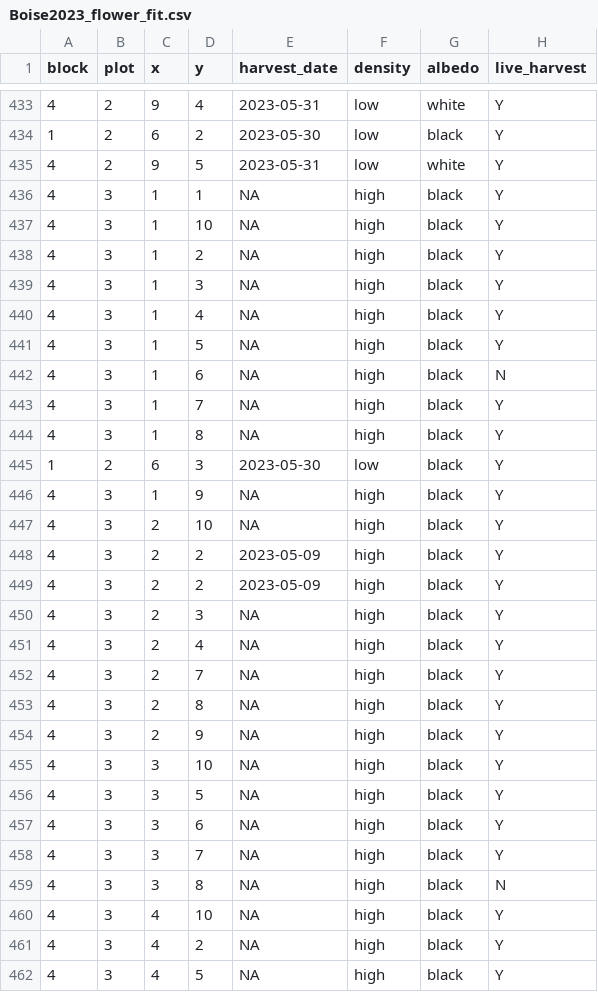
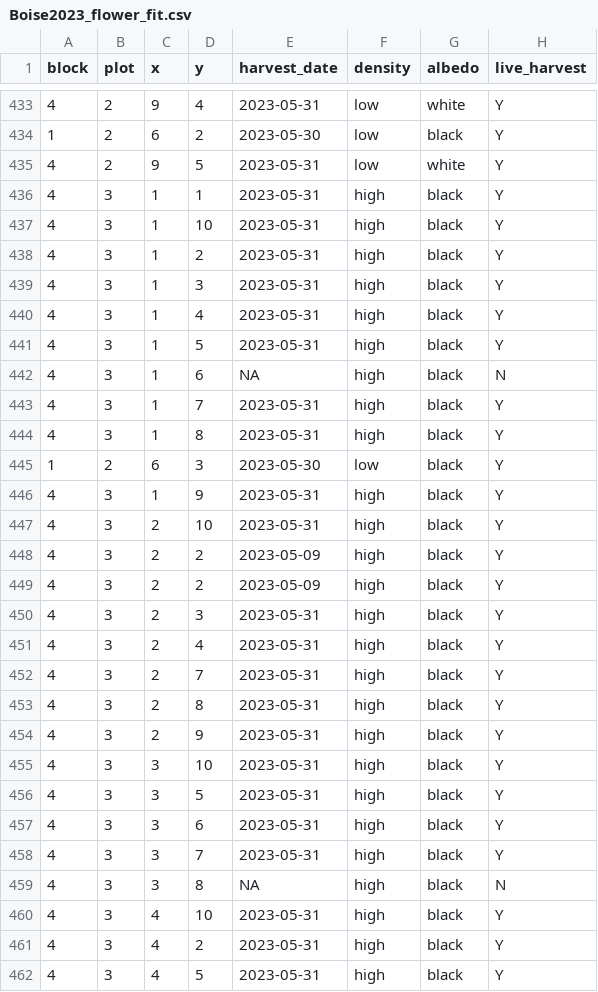
Before and after one commit to pbadler/bromecast-data, a CSV file: gardens/deriveddata/Boise2023_flower_fit.csv, drawn as a sheet; only a part is shown, gaps mark what is left out; the diff covers the shown part only; the diff names each change by its address in the sheet, - before the commit and + after, or states it on an @@ line.

```diff
--- a/gardens/deriveddata/Boise2023_flower_fit.csv
+++ b/gardens/deriveddata/Boise2023_flower_fit.csv
-E436:E441 (harvest_date): NA
+E436:E441 (harvest_date): 2023-05-31
-E443:E444 (harvest_date): NA
+E443:E444 (harvest_date): 2023-05-31
-E446:E447 (harvest_date): NA
+E446:E447 (harvest_date): 2023-05-31
-E450:E458 (harvest_date): NA
+E450:E458 (harvest_date): 2023-05-31
-E460:E462 (harvest_date): NA
+E460:E462 (harvest_date): 2023-05-31
```
Also changed, not shown: 29 edited cells elsewhere in this file, gardens/deriveddata/CH2023_flower_fit.csv, 6 other files.
